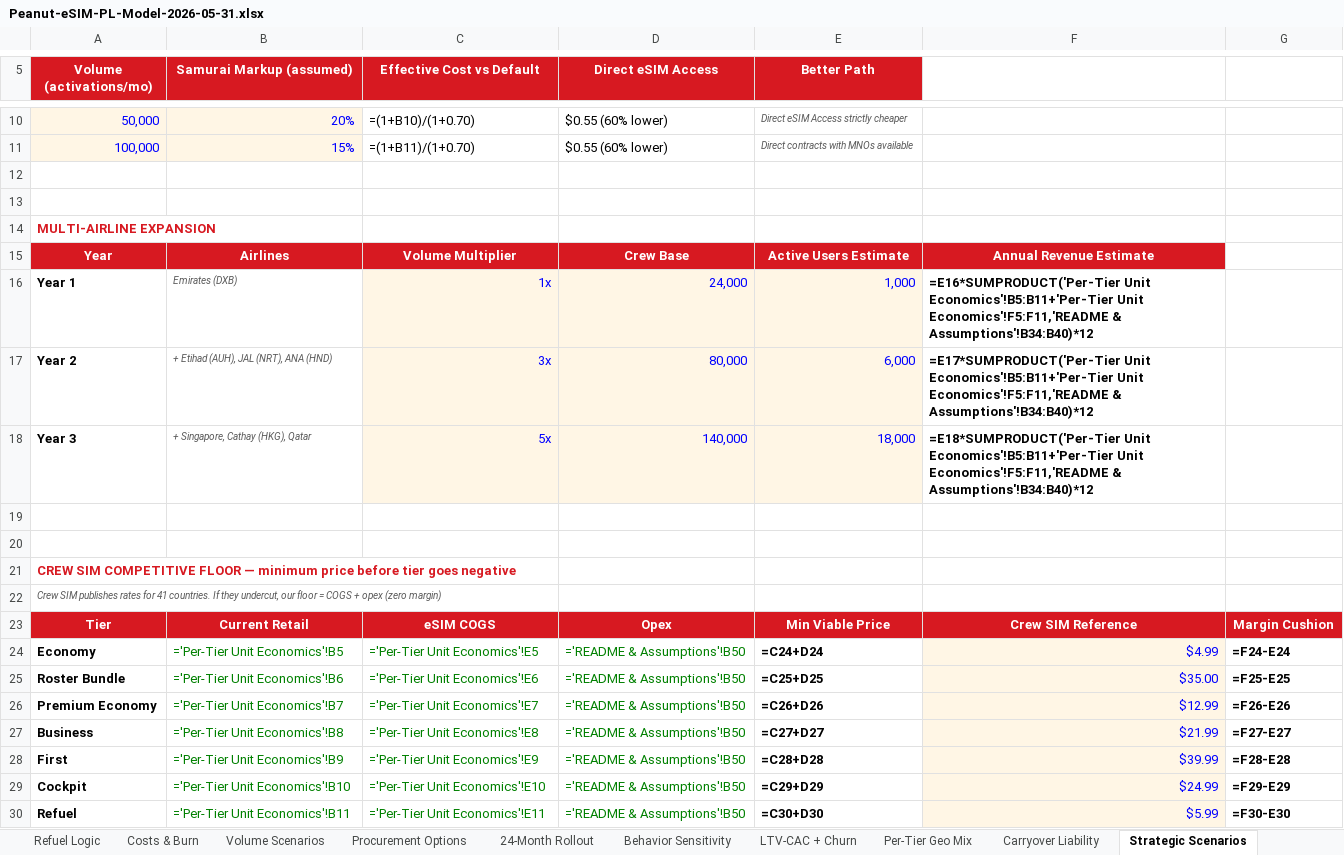
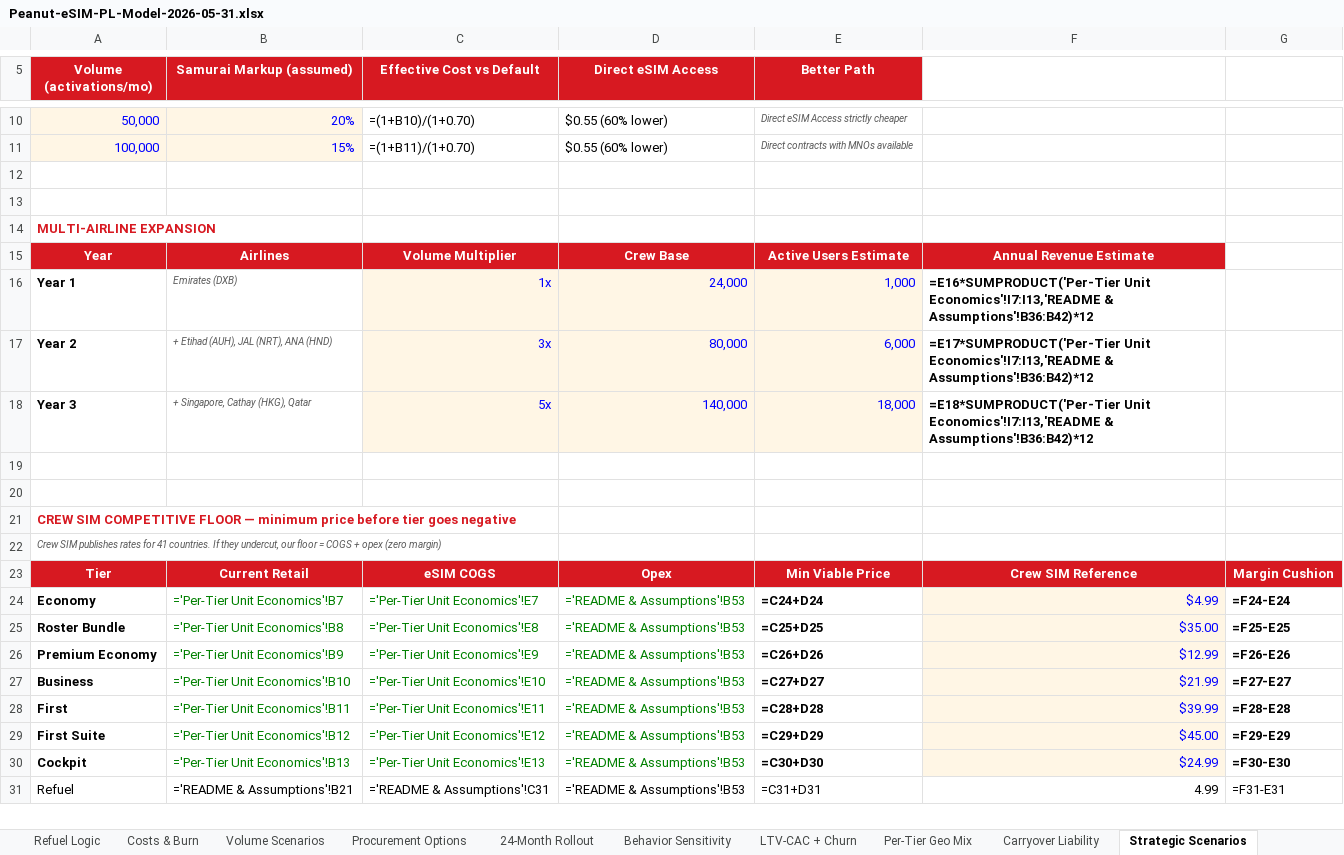
Before and after one commit to peanut-e-sim/peanut-esim-business-overview, an Excel workbook: docs/downloads/Peanut-eSIM-PL-Model-2026-05-31.xlsx, sheet Strategic Scenarios, drawn as a sheet; only a part is shown, gaps mark what is left out; values as stored, in another font and other column widths than the file's, no borders; formulas without a stored value are shown as written; addresses are those after the commit; the diff names each change by its address in the sheet, - before the commit and + after, or states it on an @@ line.

```diff
--- a/docs/downloads/Peanut-eSIM-PL-Model-2026-05-31.xlsx (sheet Strategic Scenarios)
+++ b/docs/downloads/Peanut-eSIM-PL-Model-2026-05-31.xlsx (sheet Strategic Scenarios)
-F16: =E16*SUMPRODUCT('Per-Tier Unit Economics'!B5:B11+'Per-Tier Unit Economics'!F5:F11,'README & Assumptions'!B34:B40)*12
+F16: =E16*SUMPRODUCT('Per-Tier Unit Economics'!I7:I13,'README & Assumptions'!B36:B42)*12
-F17: =E17*SUMPRODUCT('Per-Tier Unit Economics'!B5:B11+'Per-Tier Unit Economics'!F5:F11,'README & Assumptions'!B34:B40)*12
+F17: =E17*SUMPRODUCT('Per-Tier Unit Economics'!I7:I13,'README & Assumptions'!B36:B42)*12
-F18: =E18*SUMPRODUCT('Per-Tier Unit Economics'!B5:B11+'Per-Tier Unit Economics'!F5:F11,'README & Assumptions'!B34:B40)*12
+F18: =E18*SUMPRODUCT('Per-Tier Unit Economics'!I7:I13,'README & Assumptions'!B36:B42)*12
-B24 (Samurai Markup (assumed)): ='Per-Tier Unit Economics'!B5
+B24 (Samurai Markup (assumed)): ='Per-Tier Unit Economics'!B7
-C24 (Effective Cost vs Default): ='Per-Tier Unit Economics'!E5
+C24 (Effective Cost vs Default): ='Per-Tier Unit Economics'!E7
-D24:D28 (Direct eSIM Access): ='README & Assumptions'!B50
+D24:D28 (Direct eSIM Access): ='README & Assumptions'!B53
-B25 (Samurai Markup (assumed)): ='Per-Tier Unit Economics'!B6
+B25 (Samurai Markup (assumed)): ='Per-Tier Unit Economics'!B8
-C25 (Effective Cost vs Default): ='Per-Tier Unit Economics'!E6
+C25 (Effective Cost vs Default): ='Per-Tier Unit Economics'!E8
-B26 (Samurai Markup (assumed)): ='Per-Tier Unit Economics'!B7
+B26 (Samurai Markup (assumed)): ='Per-Tier Unit Economics'!B9
-C26 (Effective Cost vs Default): ='Per-Tier Unit Economics'!E7
+C26 (Effective Cost vs Default): ='Per-Tier Unit Economics'!E9
-B27 (Samurai Markup (assumed)): ='Per-Tier Unit Economics'!B8
+B27 (Samurai Markup (assumed)): ='Per-Tier Unit Economics'!B10
-C27 (Effective Cost vs Default): ='Per-Tier Unit Economics'!E8
+C27 (Effective Cost vs Default): ='Per-Tier Unit Economics'!E10
-B28 (Samurai Markup (assumed)): ='Per-Tier Unit Economics'!B9
+B28 (Samurai Markup (assumed)): ='Per-Tier Unit Economics'!B11
-C28 (Effective Cost vs Default): ='Per-Tier Unit Economics'!E9
+C28 (Effective Cost vs Default): ='Per-Tier Unit Economics'!E11
+row 29: First Suite | ='Per-Tier Unit Economics'!B12 | ='Per-Tier Unit Economics'!E12 | ='README & Assumptions'!B53 | =C29+D29 | $45.00 | =F29-E29
-B30 (Samurai Markup (assumed)): ='Per-Tier Unit Economics'!B10
+B30 (Samurai Markup (assumed)): ='Per-Tier Unit Economics'!B13
-C30 (Effective Cost vs Default): ='Per-Tier Unit Economics'!E10
+C30 (Effective Cost vs Default): ='Per-Tier Unit Economics'!E13
-D30:D31 (Direct eSIM Access): ='README & Assumptions'!B50
+D30:D31 (Direct eSIM Access): ='README & Assumptions'!B53
-E30 (Better Path): =C29+D29
+E30 (Better Path): =C30+D30
-G30: =F29-E29
+G30: =F30-E30
-A31 bold: on
+A31 bold: off
-B31 (Samurai Markup (assumed)): ='Per-Tier Unit Economics'!B11
+B31 (Samurai Markup (assumed)): ='README & Assumptions'!B21
-B31:D31 text colour: #008000
+B31:D31 text colour: black
-C31 (Effective Cost vs Default): ='Per-Tier Unit Economics'!E11
+C31 (Effective Cost vs Default): ='README & Assumptions'!C31
-E31 (Better Path): =C30+D30
+E31 (Better Path): =C31+D31
-E31 bold: on
+E31 bold: off
-F31: $5.99
+F31: 4.99
@@ F31 fill: #FFF6E5 → none, text colour: #0000FF → black @@
-G31: =F30-E30
+G31: =F31-E31
-G31 bold: on
+G31 bold: off
```
Also changed, not shown: sheet 24-Month Rollout, sheet LTV-CAC + Churn, sheet Carryover Liability, sheet Per-Tier Geo Mix, sheet Pricing Simulator, sheet Volume Scenarios, 4 more sheets.
